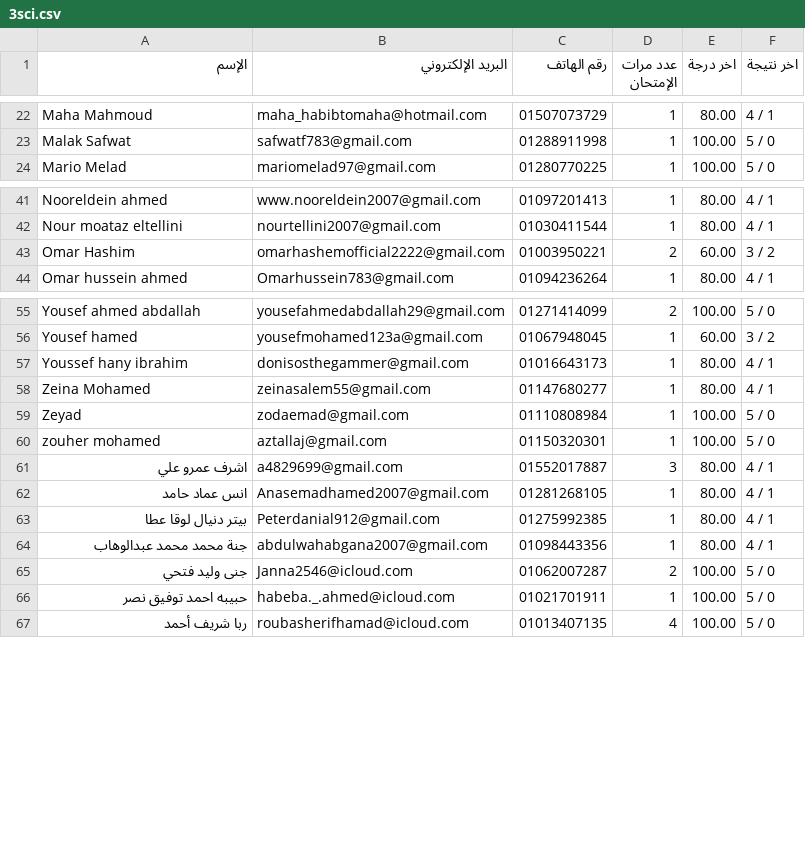
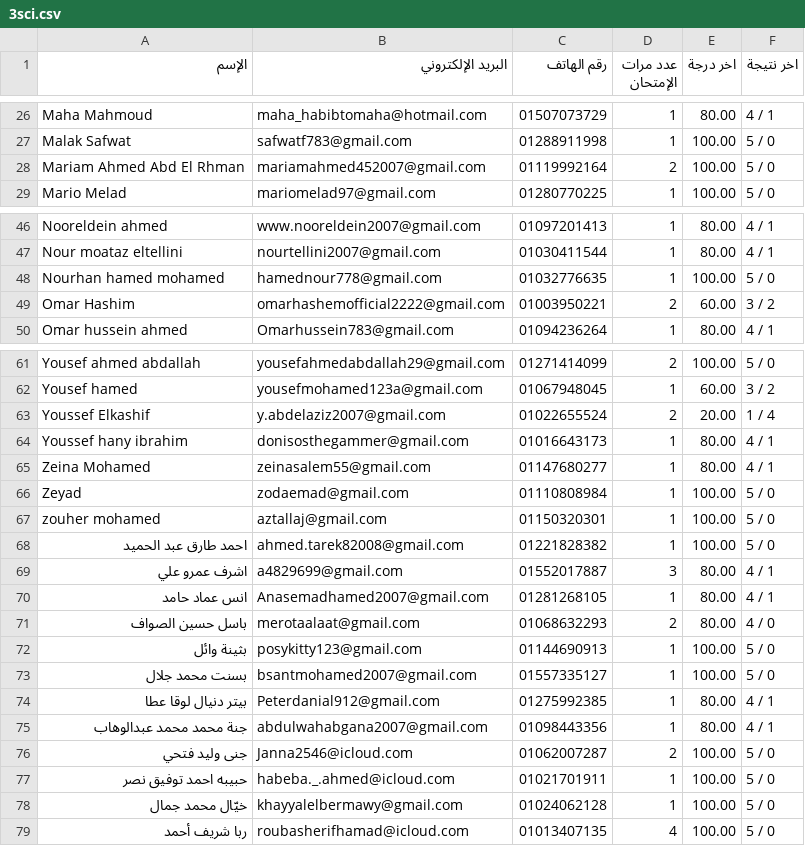
Before and after one commit to Harvovich/Marks-csv, a CSV file: 3sci.csv, drawn as a sheet; only a part is shown, gaps mark what is left out; the diff covers the shown part only.

```diff
--- a/3sci.csv
+++ b/3sci.csv
@@ -23,2 +27,3 @@
 "Malak Safwat","safwatf783@gmail.com","01288911998","1","100.00","5 / 0"
+"Mariam Ahmed Abd El Rhman","mariamahmed452007@gmail.com","01119992164","2","100.00","5 / 0"
 "Mario Melad","mariomelad97@gmail.com","01280770225","1","100.00","5 / 0"
@@ -42,2 +47,3 @@
 "Nour moataz eltellini","nourtellini2007@gmail.com","01030411544","1","80.00","4 / 1"
+"Nourhan hamed mohamed","hamednour778@gmail.com","01032776635","1","100.00","5 / 0"
 "Omar Hashim","omarhashemofficial2222@gmail.com","01003950221","2","60.00","3 / 2"
@@ -56,2 +62,3 @@
 "Yousef hamed","yousefmohamed123a@gmail.com","01067948045","1","60.00","3 / 2"
+"Youssef Elkashif","y.abdelaziz2007@gmail.com","01022655524","2","20.00","1 / 4"
 "Youssef hany ibrahim","donisosthegammer@gmail.com","01016643173","1","80.00","4 / 1"
@@ -60,4 +67,8 @@
 "zouher mohamed","aztallaj@gmail.com","01150320301","1","100.00","5 / 0"
+"احمد طارق عبد الحميد","ahmed.tarek82008@gmail.com","01221828382","1","100.00","5 / 0"
 "اشرف عمرو علي","a4829699@gmail.com","01552017887","3","80.00","4 / 1"
 "انس عماد حامد","Anasemadhamed2007@gmail.com","01281268105","1","80.00","4 / 1"
+"باسل حسين الصواف","merotaalaat@gmail.com","01068632293","2","80.00","4 / 0"
+"بثينة وائل","posykitty123@gmail.com","01144690913","1","100.00","5 / 0"
+"بسنت محمد جلال","bsantmohamed2007@gmail.com","01557335127","1","100.00","5 / 0"
 "بيتر دنيال لوقا عطا","Peterdanial912@gmail.com","01275992385","1","80.00","4 / 1"
@@ -66,2 +77,3 @@
 "حبيبه احمد توفيق نصر","habeba._.ahmed@icloud.com","01021701911","1","100.00","5 / 0"
+"خيّال محمد جمال","khayyalelbermawy@gmail.com","01024062128","1","100.00","5 / 0"
 "ربا شريف أحمد","roubasherifhamad@icloud.com","01013407135","4","100.00","5 / 0"
```
Also changed, not shown: 6 added rows elsewhere in this file.
